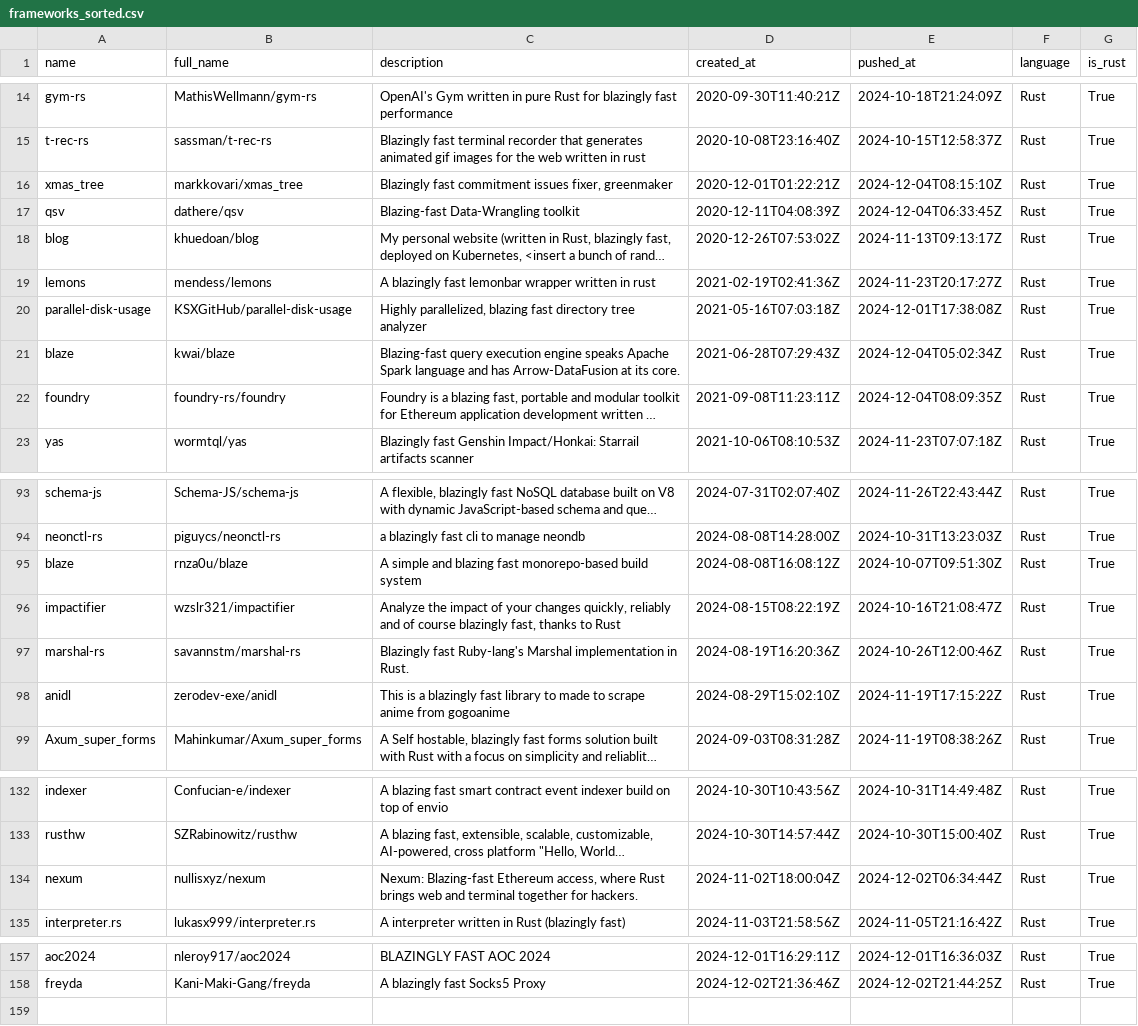
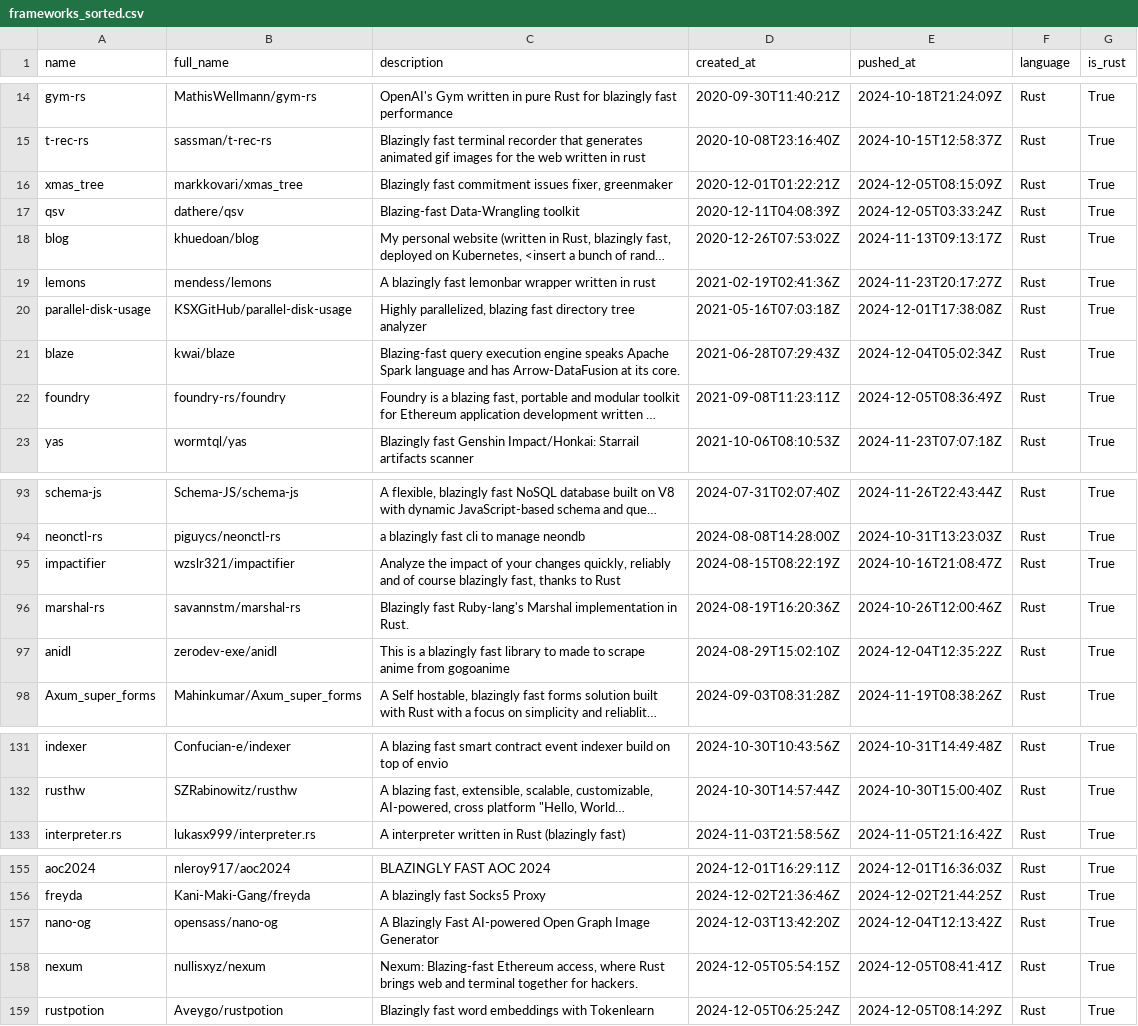
Before and after one commit to ninpnin/days-since-blazingly-fast, a CSV file: data/frameworks_sorted.csv, drawn as a sheet; only a part is shown, gaps mark what is left out; long unchanged cells end in …; removed rows and columns are numbered as before the commit, all else as after; the diff covers the shown part only; the diff names each change by its address in the sheet, - before the commit and + after, or states it on an @@ line.

```diff
--- a/data/frameworks_sorted.csv
+++ b/data/frameworks_sorted.csv
-E16 (pushed_at): 2024-12-04T08:15:10Z
+E16 (pushed_at): 2024-12-05T08:15:09Z
-E17 (pushed_at): 2024-12-04T06:33:45Z
+E17 (pushed_at): 2024-12-05T03:33:24Z
-E22 (pushed_at): 2024-12-04T08:09:35Z
+E22 (pushed_at): 2024-12-05T08:36:49Z
-row 95: blaze | rnza0u/blaze | A simple and blazing fast monorepo-based build system | 2024-08-08T16:08:12Z | 2024-10-07T09:51:30Z | Rust | True
-E97 (pushed_at): 2024-11-19T17:15:22Z
+E97 (pushed_at): 2024-12-04T12:35:22Z
-row 134: nexum | nullisxyz/nexum | Nexum: Blazing-fast Ethereum access, where Rust brings web and terminal together for hackers. | 2024-11-02T18:00:04Z | 2024-12-02T06:34:44Z | Rust | True
+row 157: nano-og | opensass/nano-og | A Blazingly Fast AI-powered Open Graph Image Generator | 2024-12-03T13:42:20Z | 2024-12-04T12:13:42Z | Rust | True
+row 158: nexum | nullisxyz/nexum | Nexum: Blazing-fast Ethereum access, where Rust brings web and terminal together for hackers. | 2024-12-05T05:54:15Z | 2024-12-05T08:41:41Z | Rust | True
+row 159: rustpotion | Aveygo/rustpotion | Blazingly fast word embeddings with Tokenlearn | 2024-12-05T06:25:24Z | 2024-12-05T08:14:29Z | Rust | True
```
Also changed, not shown: 21 edited cells elsewhere in this file, data/aggregated_results.csv, data/sample.csv, 6 other files.
